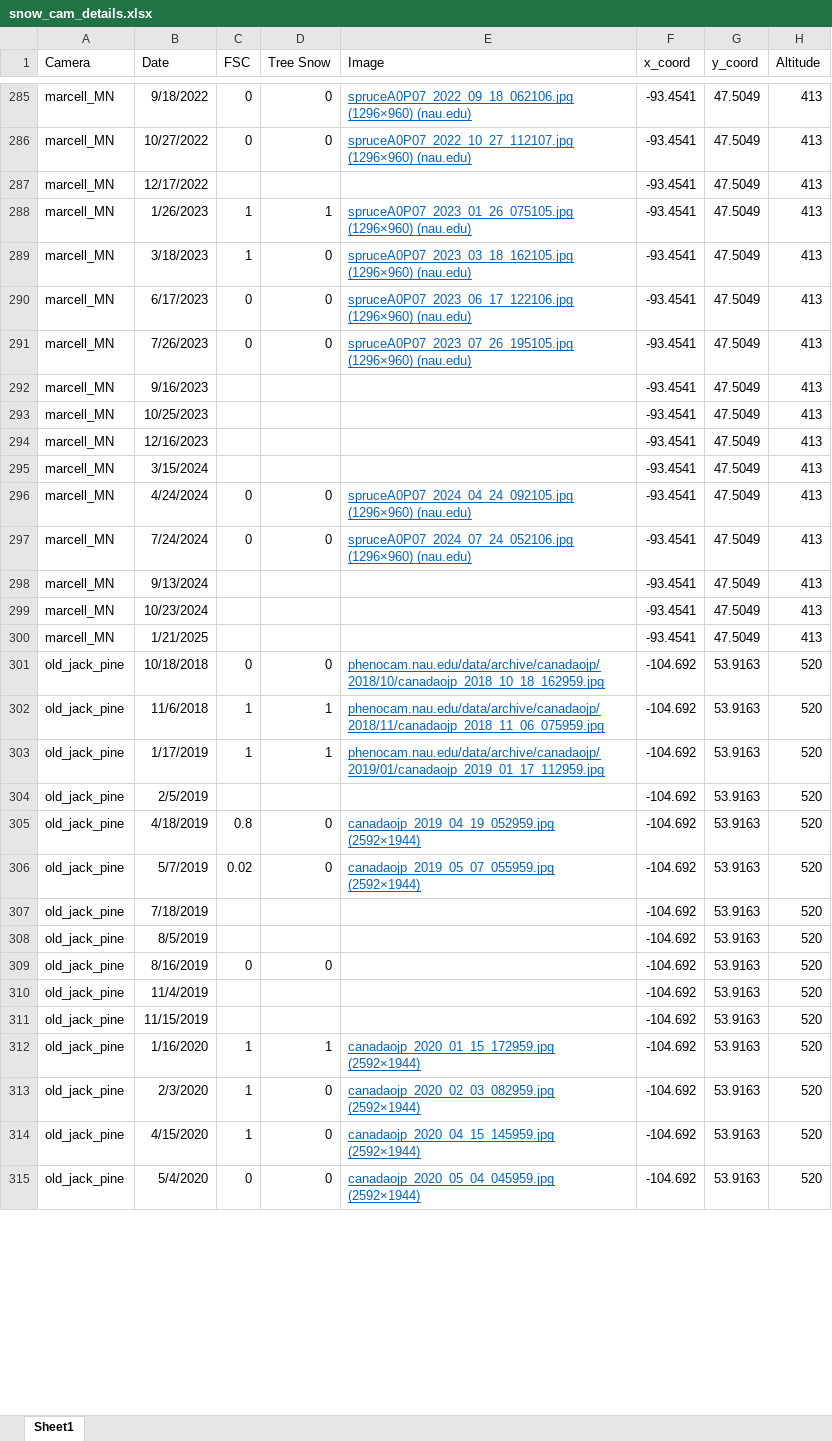
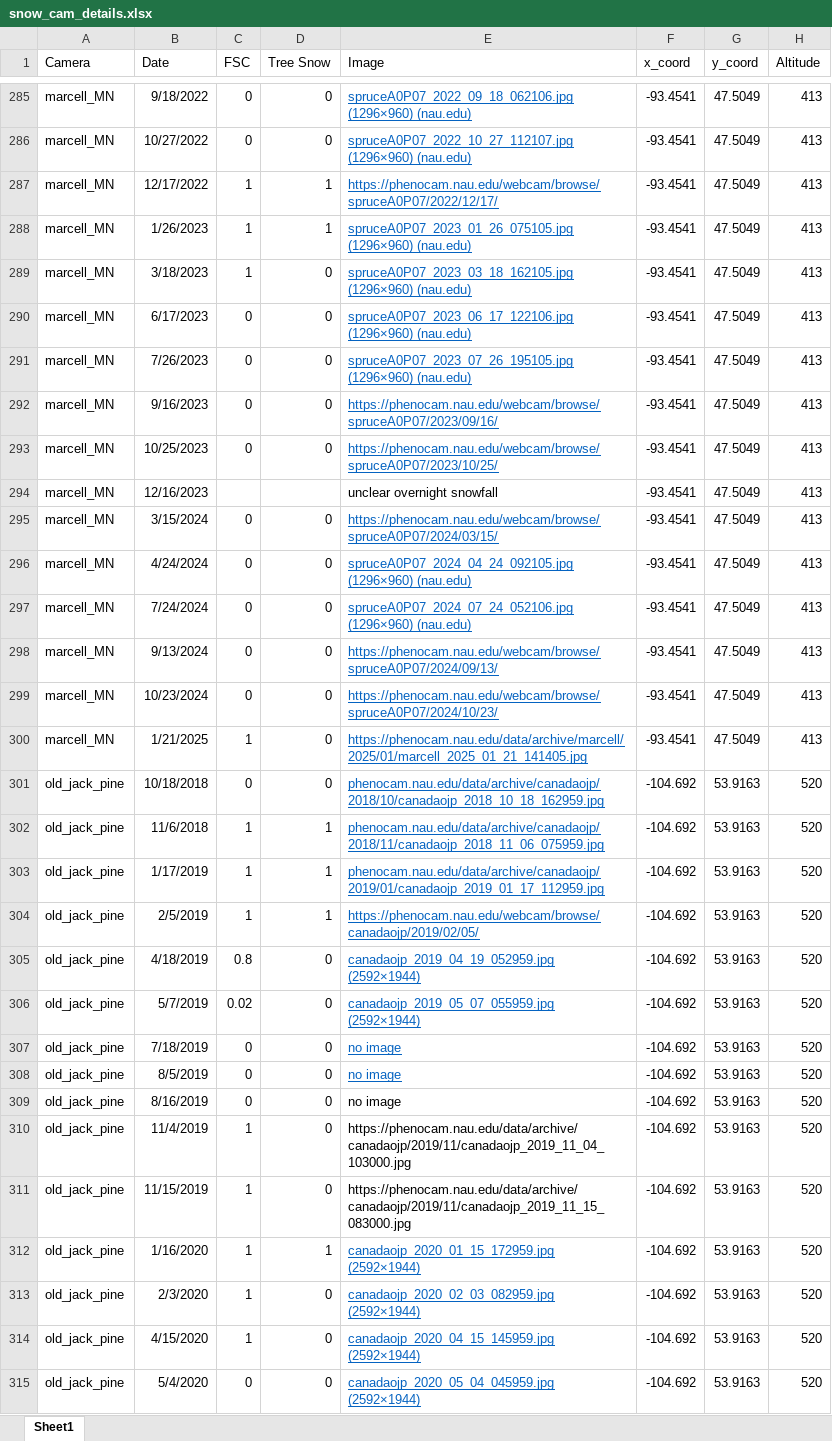
Before and after one commit to thomaslaraia/Snowstradamus, an Excel workbook: snow_cam_details.xlsx, sheet Sheet1, drawn as a sheet; only a part is shown, gaps mark what is left out; values as stored, in another font and other column widths than the file's, no borders; the diff covers the shown part only; the diff names each change by its address in the sheet, - before the commit and + after, or states it on an @@ line.

```diff
--- a/snow_cam_details.xlsx (sheet Sheet1)
+++ b/snow_cam_details.xlsx (sheet Sheet1)
-C287 (FSC): (empty)
+C287 (FSC): 1
-D287 (Tree Snow): (empty)
+D287 (Tree Snow): 1
-E287 (Image): (empty)
+E287 (Image): https://phenocam.nau.edu/webcam/browse/spruceA0P07/2022/12/17/
-C292:C293 (FSC): (empty)
+C292:C293 (FSC): 0
-D292:D293 (Tree Snow): (empty)
+D292:D293 (Tree Snow): 0
-E292 (Image): (empty)
+E292 (Image): https://phenocam.nau.edu/webcam/browse/spruceA0P07/2023/09/16/
-E293 (Image): (empty)
+E293 (Image): https://phenocam.nau.edu/webcam/browse/spruceA0P07/2023/10/25/
-E294 (Image): (empty)
+E294 (Image): unclear overnight snowfall
-C295 (FSC): (empty)
+C295 (FSC): 0
-D295 (Tree Snow): (empty)
+D295 (Tree Snow): 0
-E295 (Image): (empty)
+E295 (Image): https://phenocam.nau.edu/webcam/browse/spruceA0P07/2024/03/15/
-C298:C299 (FSC): (empty)
+C298:C299 (FSC): 0
-D298:D300 (Tree Snow): (empty)
+D298:D300 (Tree Snow): 0
-E298 (Image): (empty)
+E298 (Image): https://phenocam.nau.edu/webcam/browse/spruceA0P07/2024/09/13/
-E299 (Image): (empty)
+E299 (Image): https://phenocam.nau.edu/webcam/browse/spruceA0P07/2024/10/23/
-C300 (FSC): (empty)
+C300 (FSC): 1
-E300 (Image): (empty)
+E300 (Image): https://phenocam.nau.edu/data/archive/marcell/2025/01/marcell_2025_01_21_141405.jpg
-C304 (FSC): (empty)
+C304 (FSC): 1
-D304 (Tree Snow): (empty)
+D304 (Tree Snow): 1
-E304 (Image): (empty)
+E304 (Image): https://phenocam.nau.edu/webcam/browse/canadaojp/2019/02/05/
-C307:C308 (FSC): (empty)
+C307:C308 (FSC): 0
-D307:D308 (Tree Snow): (empty)
+D307:D308 (Tree Snow): 0
-E307:E309 (Image): (empty)
+E307:E309 (Image): no image
-C310:C311 (FSC): (empty)
+C310:C311 (FSC): 1
-D310:D311 (Tree Snow): (empty)
+D310:D311 (Tree Snow): 0
-E310 (Image): (empty)
+E310 (Image): https://phenocam.nau.edu/data/archive/canadaojp/2019/11/canadaojp_2019_11_04_103000.jpg
-E311 (Image): (empty)
+E311 (Image): https://phenocam.nau.edu/data/archive/canadaojp/2019/11/canadaojp_2019_11_15_083000.jpg
```
Also changed, not shown: 237 edited cells elsewhere in this sheet, 3 other files.
